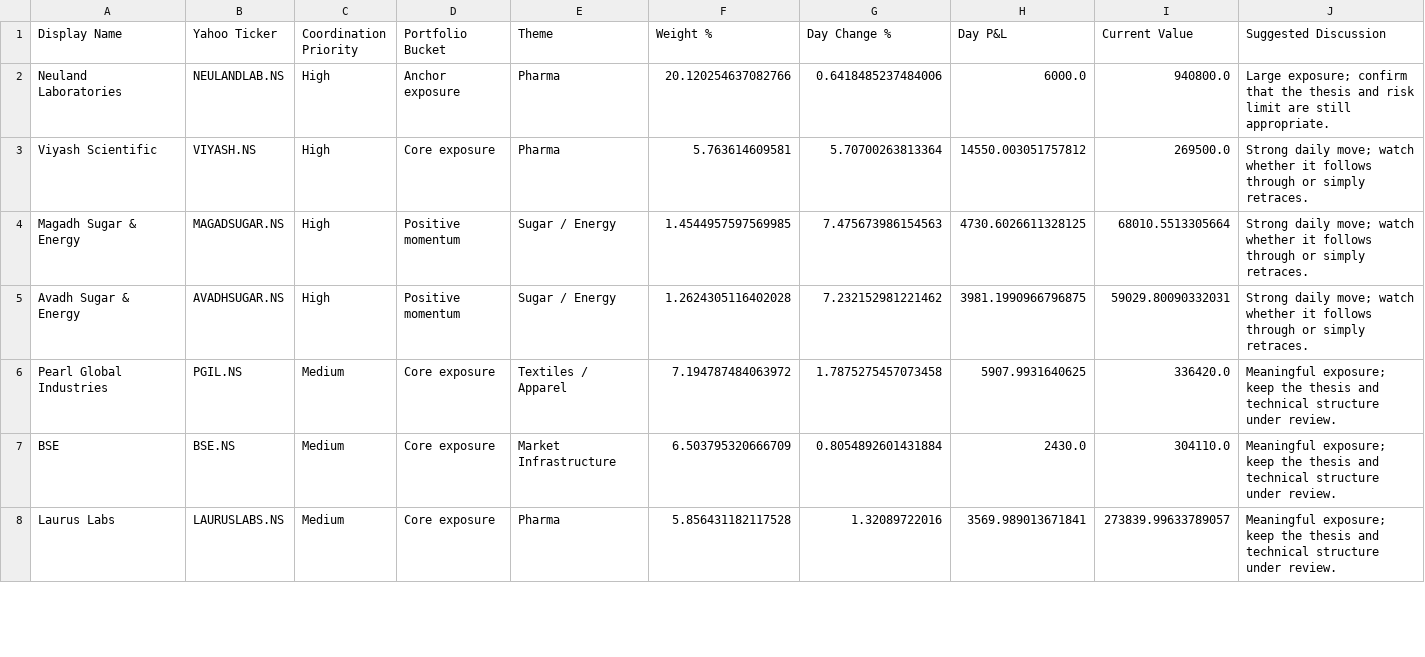
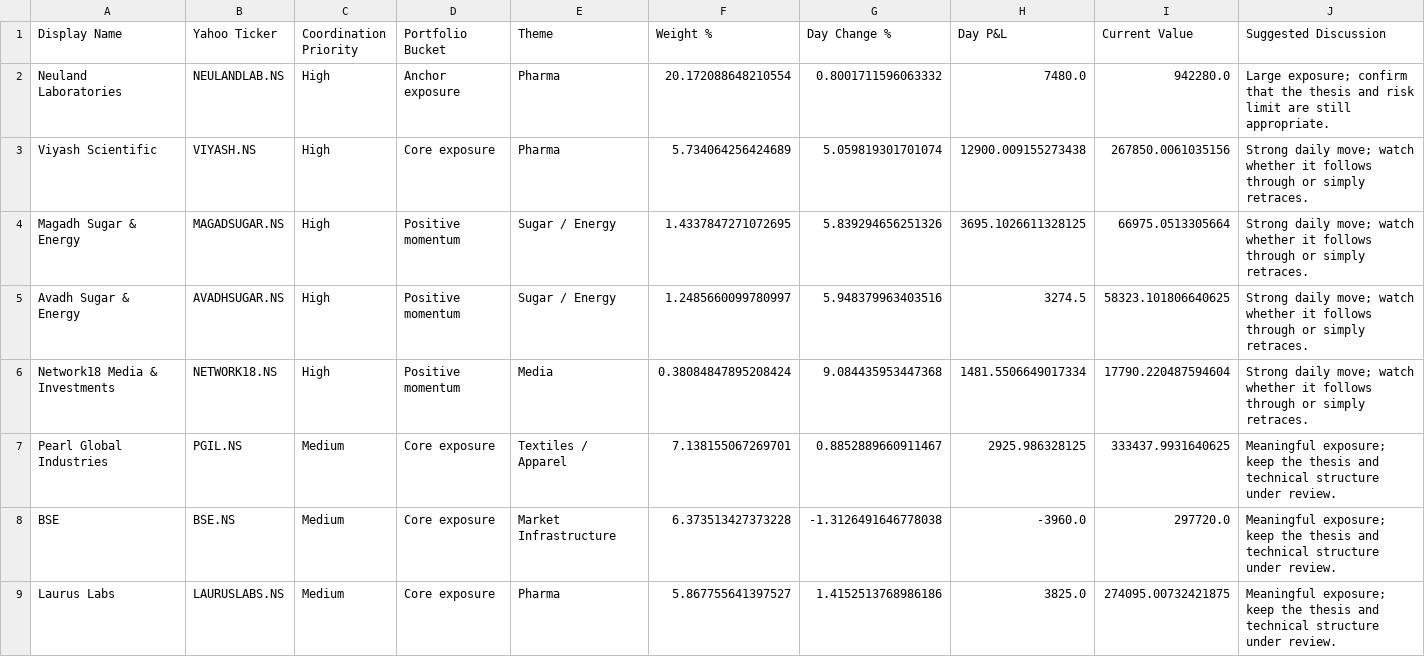
Before and after one commit to hvj7p7shkv-hub/vikram-portfolio-dashboard, a CSV file: data/action_queue.csv, drawn as a sheet; only a part is shown; the diff covers the shown part only.

```diff
--- a/data/action_queue.csv
+++ b/data/action_queue.csv
@@ -1,8 +1,9 @@
 Display Name,Yahoo Ticker,Coordination Priority,Portfolio Bucket,Theme,Weight %,Day Change %,Day P&L,Current Value,Suggested Discussion
-Neuland Laboratories,NEULANDLAB.NS,High,Anchor exposure,Pharma,20.120254637082766,0.6418485237484006,6000.0,940800.0,Large exposure; confirm that the thesis and risk limit are still appropriate.
-Viyash Scientific,VIYASH.NS,High,Core exposure,Pharma,5.763614609581,5.70700263813364,14550.003051757812,269500.0,Strong daily move; watch whether it follows through or simply retraces.
-Magadh Sugar & Energy,MAGADSUGAR.NS,High,Positive momentum,Sugar / Energy,1.4544957597569985,7.475673986154563,4730.6026611328125,68010.5513305664,Strong daily move; watch whether it follows through or simply retraces.
-Avadh Sugar & Energy,AVADHSUGAR.NS,High,Positive momentum,Sugar / Energy,1.2624305116402028,7.232152981221462,3981.1990966796875,59029.80090332031,Strong daily move; watch whether it follows through or simply retraces.
-Pearl Global Industries,PGIL.NS,Medium,Core exposure,Textiles / Apparel,7.194787484063972,1.7875275457073458,5907.9931640625,336420.0,Meaningful exposure; keep the thesis and technical structure under review.
-BSE,BSE.NS,Medium,Core exposure,Market Infrastructure,6.503795320666709,0.8054892601431884,2430.0,304110.0,Meaningful exposure; keep the thesis and technical structure under review.
-Laurus Labs,LAURUSLABS.NS,Medium,Core exposure,Pharma,5.856431182117528,1.32089722016,3569.989013671841,273839.99633789057,Meaningful exposure; keep the thesis and technical structure under review.
+Neuland Laboratories,NEULANDLAB.NS,High,Anchor exposure,Pharma,20.172088648210554,0.8001711596063332,7480.0,942280.0,Large exposure; confirm that the thesis and risk limit are still appropriate.
+Viyash Scientific,VIYASH.NS,High,Core exposure,Pharma,5.734064256424689,5.059819301701074,12900.009155273438,267850.0061035156,Strong daily move; watch whether it follows through or simply retraces.
+Magadh Sugar & Energy,MAGADSUGAR.NS,High,Positive momentum,Sugar / Energy,1.4337847271072695,5.839294656251326,3695.1026611328125,66975.0513305664,Strong daily move; watch whether it follows through or simply retraces.
+Avadh Sugar & Energy,AVADHSUGAR.NS,High,Positive momentum,Sugar / Energy,1.2485660099780997,5.948379963403516,3274.5,58323.101806640625,Strong daily move; watch whether it follows through or simply retraces.
+Network18 Media & Investments,NETWORK18.NS,High,Positive momentum,Media,0.38084847895208424,9.084435953447368,1481.5506649017334,17790.220487594604,Strong daily move; watch whether it follows through or simply retraces.
+Pearl Global Industries,PGIL.NS,Medium,Core exposure,Textiles / Apparel,7.138155067269701,0.8852889660911467,2925.986328125,333437.9931640625,Meaningful exposure; keep the thesis and technical structure under review.
+BSE,BSE.NS,Medium,Core exposure,Market Infrastructure,6.373513427373228,-1.3126491646778038,-3960.0,297720.0,Meaningful exposure; keep the thesis and technical structure under review.
+Laurus Labs,LAURUSLABS.NS,Medium,Core exposure,Pharma,5.867755641397527,1.4152513768986186,3825.0,274095.00732421875,Meaningful exposure; keep the thesis and technical structure under review.
```
Also changed, not shown: 1 removed row and 12 edited cells elsewhere in this file, data/holdings.csv, 1 other file.
